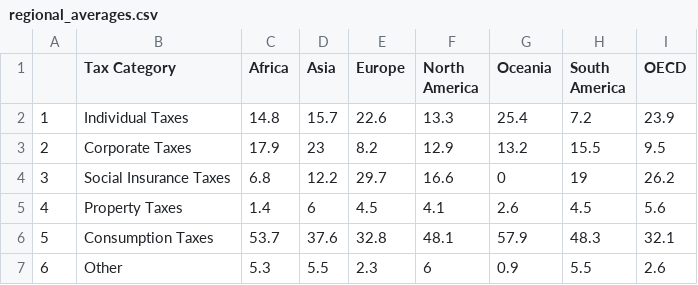
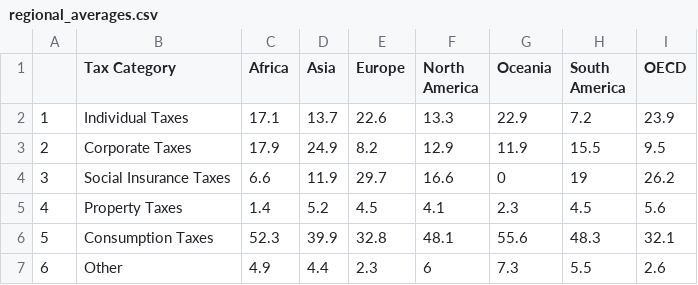
Before and after one commit to TaxFoundation/sources-of-government-revenue, a CSV file: final-outputs/regional_averages.csv, drawn as a sheet.

Commit message:
Re-run of 2020 file
-prior to actual data updates

```diff
--- a/final-outputs/regional_averages.csv
+++ b/final-outputs/regional_averages.csv
@@ -1,7 +1,7 @@
 "","Tax Category","Africa","Asia","Europe","North America","Oceania","South America","OECD"
-"1","Individual Taxes",14.8,15.7,22.6,13.3,25.4,7.2,23.9
-"2","Corporate Taxes",17.9,23,8.2,12.9,13.2,15.5,9.5
-"3","Social Insurance Taxes",6.8,12.2,29.7,16.6,0,19,26.2
-"4","Property Taxes",1.4,6,4.5,4.1,2.6,4.5,5.6
-"5","Consumption Taxes",53.7,37.6,32.8,48.1,57.9,48.3,32.1
-"6","Other",5.3,5.5,2.3,6,0.9,5.5,2.6
+"1","Individual Taxes",17.1,13.7,22.6,13.3,22.9,7.2,23.9
+"2","Corporate Taxes",17.9,24.9,8.2,12.9,11.9,15.5,9.5
+"3","Social Insurance Taxes",6.6,11.9,29.7,16.6,0,19,26.2
+"4","Property Taxes",1.4,5.2,4.5,4.1,2.3,4.5,5.6
+"5","Consumption Taxes",52.3,39.9,32.8,48.1,55.6,48.3,32.1
+"6","Other",4.9,4.4,2.3,6,7.3,5.5,2.6
```
Also changed, not shown: final-outputs/aut_oecd_averages.csv, final-outputs/gbr_oecd_averages.csv, 3 other files.
